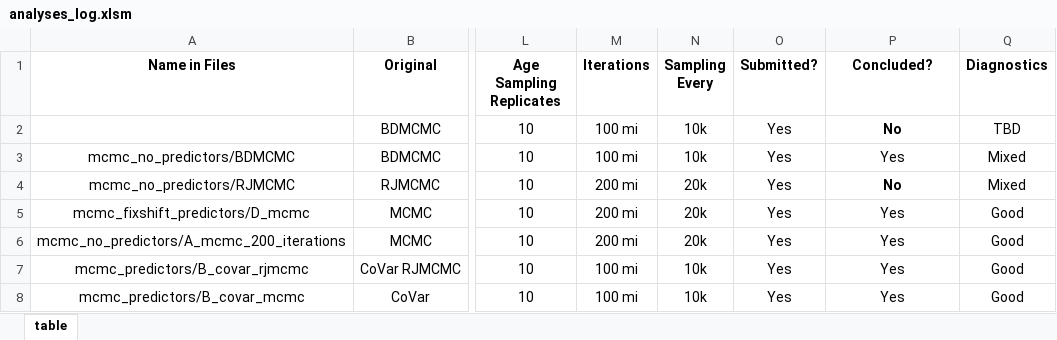
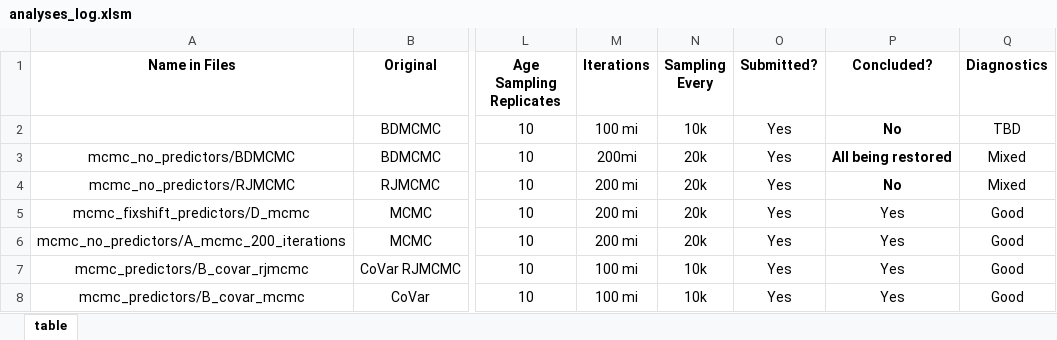
Before and after one commit to shelleylwang/pt_diversity_rates, an Excel workbook: analyses_log.xlsm, sheet table, drawn as a sheet; only a part is shown, gaps mark what is left out; values as stored, in another font and other column widths than the file's, no borders; conditional formats not drawn; the diff names each change by its address in the sheet, - before the commit and + after, or states it on an @@ line.

Commit message:
new script, bdmcmc corrected restored

```diff
--- a/analyses_log.xlsm (sheet table)
+++ b/analyses_log.xlsm (sheet table)
-M3 (Iterations): 100 mi
+M3 (Iterations): 200mi
-N3 (Sampling Every): 10k
+N3 (Sampling Every): 20k
-P3 (Concluded?): Yes
+P3 (Concluded?): All being restored
-P3 bold: off
+P3 bold: on
```
Also changed, not shown: 1 other file.
